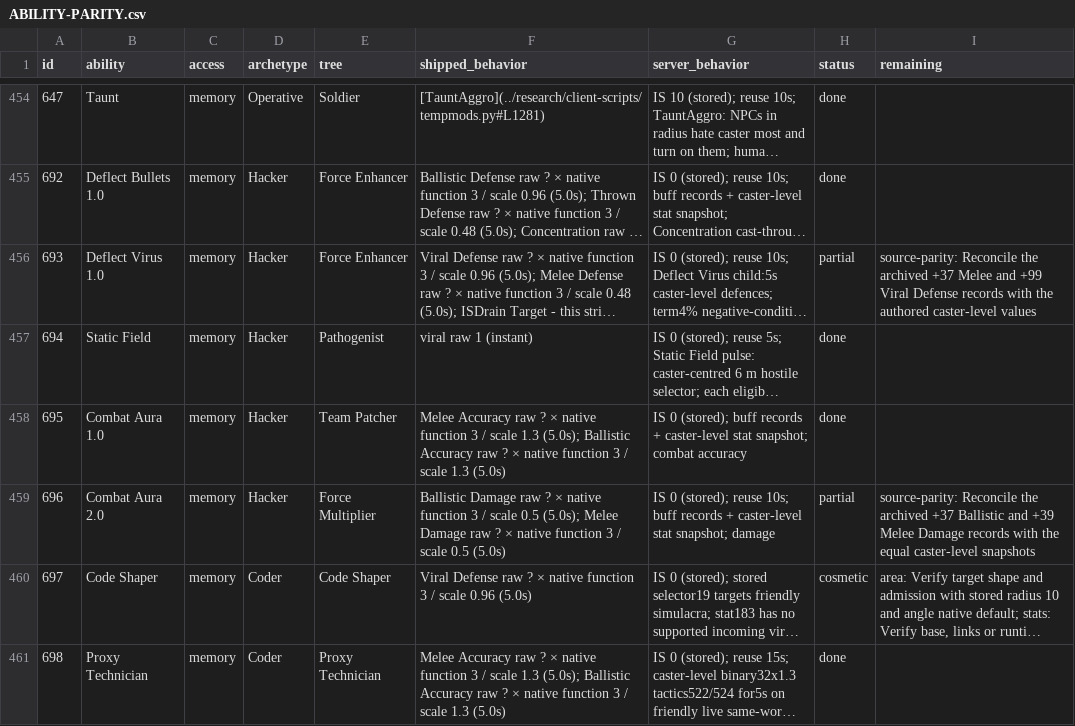
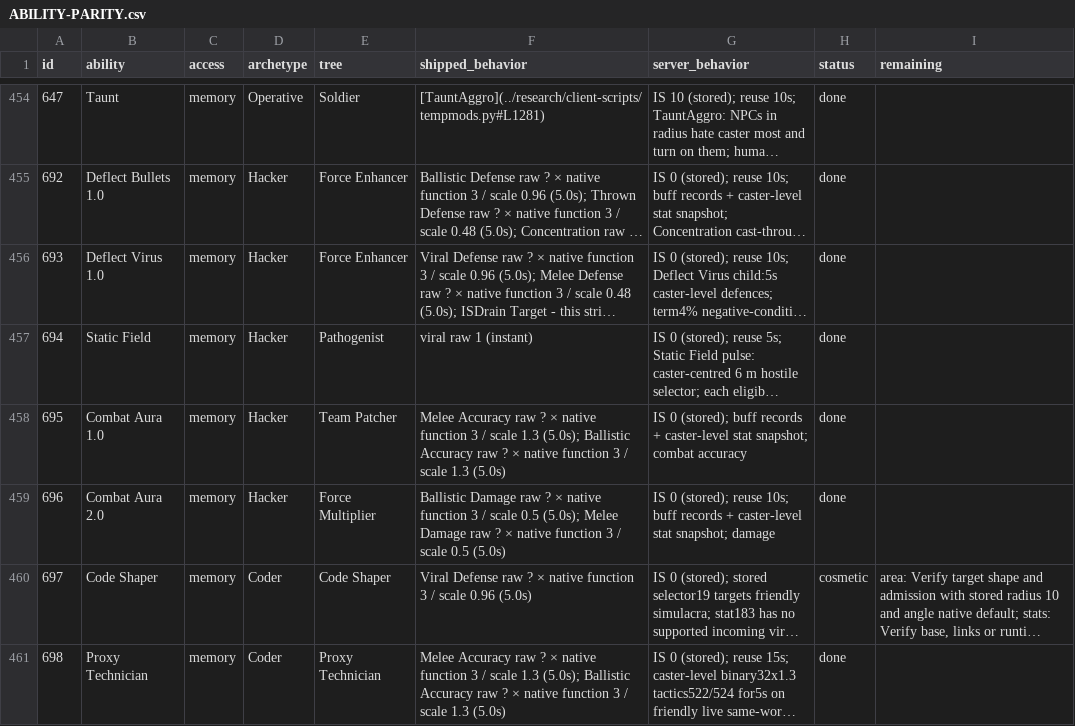
Before and after one commit to kylebrussell/mxo-hd, a CSV file: docs/ABILITY-PARITY.csv, drawn as a sheet; only a part is shown, gaps mark what is left out; long unchanged cells end in …; the diff names each change by its address in the sheet, - before the commit and + after, or states it on an @@ line.

Commit message:
Credit stock Deflect Virus and Combat Aura child parity

```diff
--- a/docs/ABILITY-PARITY.csv
+++ b/docs/ABILITY-PARITY.csv
-H456 (status): partial
+H456 (status): done
-I456 (remaining): source-parity: Reconcile the archived +37 Melee and +99 Viral Defense records with the authored caster-level values
+I456 (remaining): (empty)
-H459 (status): partial
+H459 (status): done
-I459 (remaining): source-parity: Reconcile the archived +37 Ballistic and +39 Melee Damage records with the equal caster-level snapshots
+I459 (remaining): (empty)
```
Also changed, not shown: 1 other file.
